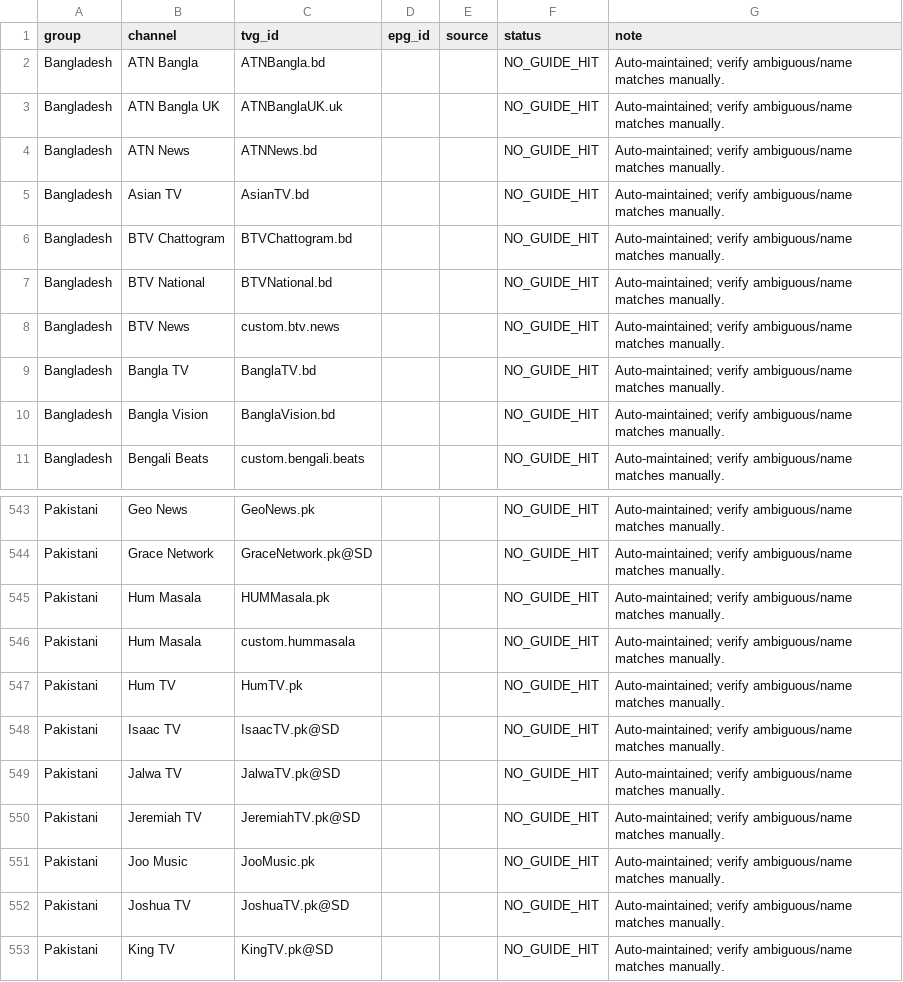
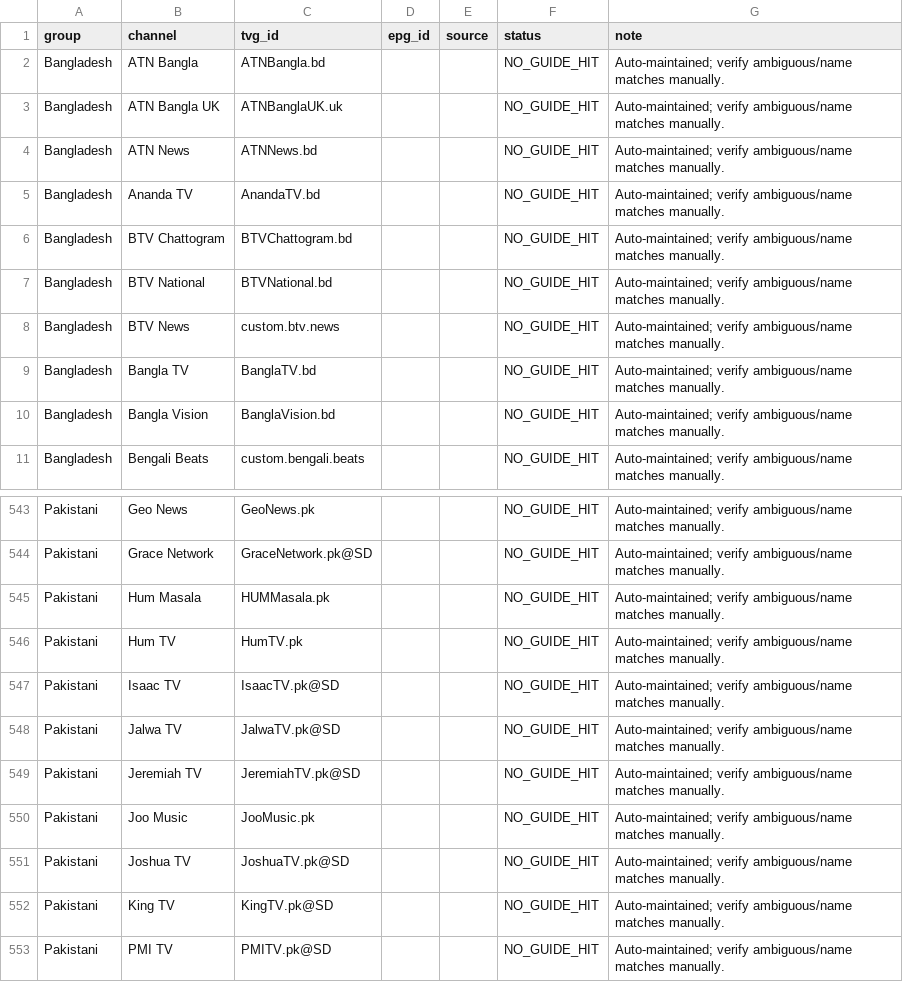
Before and after one commit to saeidrahmanbd/BDIX-IPTV, a CSV file: reports/epg-india-channel-mapping.csv, drawn as a sheet; only a part is shown, gaps mark what is left out; the shorter side is filled out with more unchanged rows.

```diff
--- a/reports/epg-india-channel-mapping.csv
+++ b/reports/epg-india-channel-mapping.csv
@@ -4,3 +4,3 @@ Bangladesh,ATN Bangla UK,ATNBanglaUK.uk,,,NO_GUIDE_HIT,Auto-maintained; verify a
 Bangladesh,ATN News,ATNNews.bd,,,NO_GUIDE_HIT,Auto-maintained; verify ambiguous/name matches manually.
-Bangladesh,Asian TV,AsianTV.bd,,,NO_GUIDE_HIT,Auto-maintained; verify ambiguous/name matches manually.
+Bangladesh,Ananda TV,AnandaTV.bd,,,NO_GUIDE_HIT,Auto-maintained; verify ambiguous/name matches manually.
 Bangladesh,BTV Chattogram,BTVChattogram.bd,,,NO_GUIDE_HIT,Auto-maintained; verify ambiguous/name matches manually.
@@ -545,3 +545,2 @@ Pakistani,Grace Network,GraceNetwork.pk@SD,,,NO_GUIDE_HIT,Auto-maintained; verif
 Pakistani,Hum Masala,HUMMasala.pk,,,NO_GUIDE_HIT,Auto-maintained; verify ambiguous/name matches manually.
-Pakistani,Hum Masala,custom.hummasala,,,NO_GUIDE_HIT,Auto-maintained; verify ambiguous/name matches manually.
 Pakistani,Hum TV,HumTV.pk,,,NO_GUIDE_HIT,Auto-maintained; verify ambiguous/name matches manually.
```
Also changed, not shown: 11 other files.
